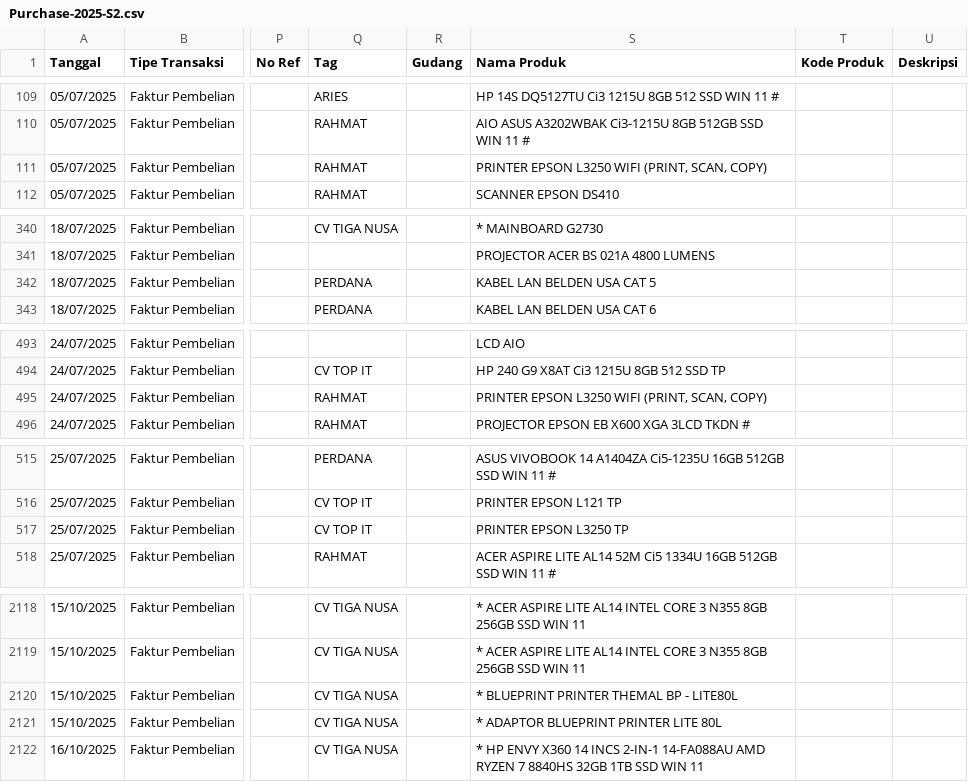
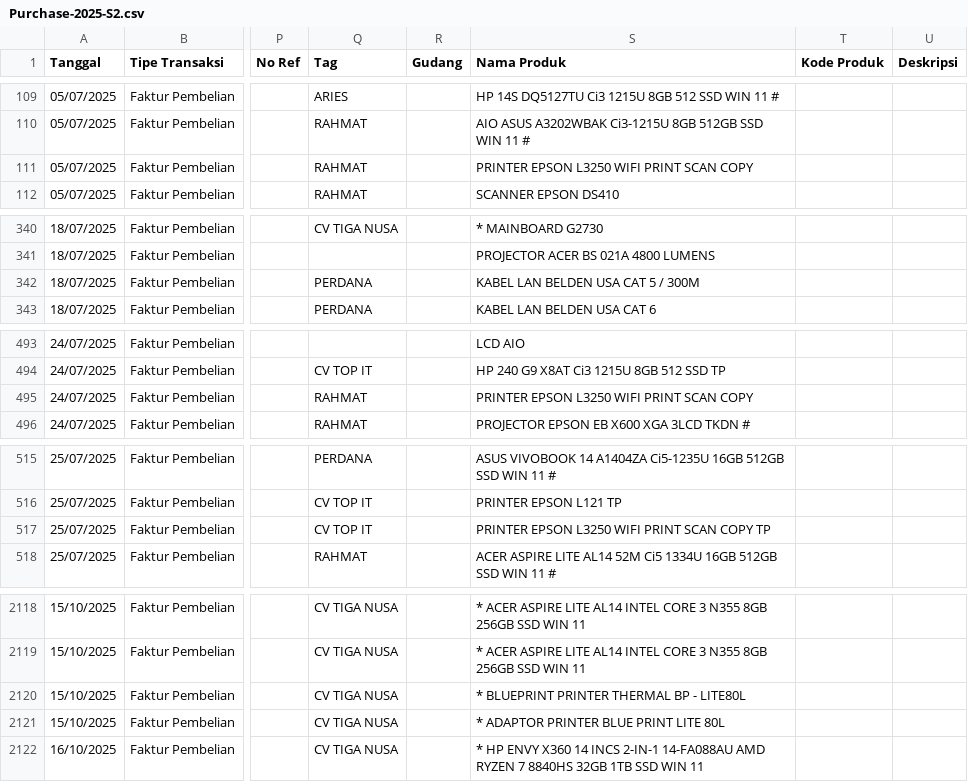
Before and after one commit to aulaleslie/tiga-saudara-ERP, a CSV file: upload-data/purchase/Purchase-2025-S2.csv, drawn as a sheet; only a part is shown, gaps mark what is left out; the diff covers the shown part only; the diff names each change by its address in the sheet, - before the commit and + after, or states it on an @@ line.

```diff
--- a/upload-data/purchase/Purchase-2025-S2.csv
+++ b/upload-data/purchase/Purchase-2025-S2.csv
-S111 (Nama Produk): PRINTER EPSON L3250 WIFI (PRINT, SCAN, COPY)
+S111 (Nama Produk): PRINTER EPSON L3250 WIFI PRINT SCAN COPY
-S342 (Nama Produk): KABEL LAN BELDEN USA CAT 5
+S342 (Nama Produk): KABEL LAN BELDEN USA CAT 5 / 300M
-S495 (Nama Produk): PRINTER EPSON L3250 WIFI (PRINT, SCAN, COPY)
+S495 (Nama Produk): PRINTER EPSON L3250 WIFI PRINT SCAN COPY
-S517 (Nama Produk): PRINTER EPSON L3250 TP
+S517 (Nama Produk): PRINTER EPSON L3250 WIFI PRINT SCAN COPY TP
-S2120 (Nama Produk): * BLUEPRINT PRINTER THEMAL BP - LITE80L
+S2120 (Nama Produk): * BLUEPRINT PRINTER THERMAL BP - LITE80L
-S2121 (Nama Produk): * ADAPTOR BLUEPRINT PRINTER LITE 80L
+S2121 (Nama Produk): * ADAPTOR PRINTER BLUE PRINT LITE 80L
```
Also changed, not shown: 18 edited cells elsewhere in this file, upload-data/purchase/Purchase-2021-S2.csv, upload-data/purchase/Purchase-2023-S1.csv, 23 other files.
